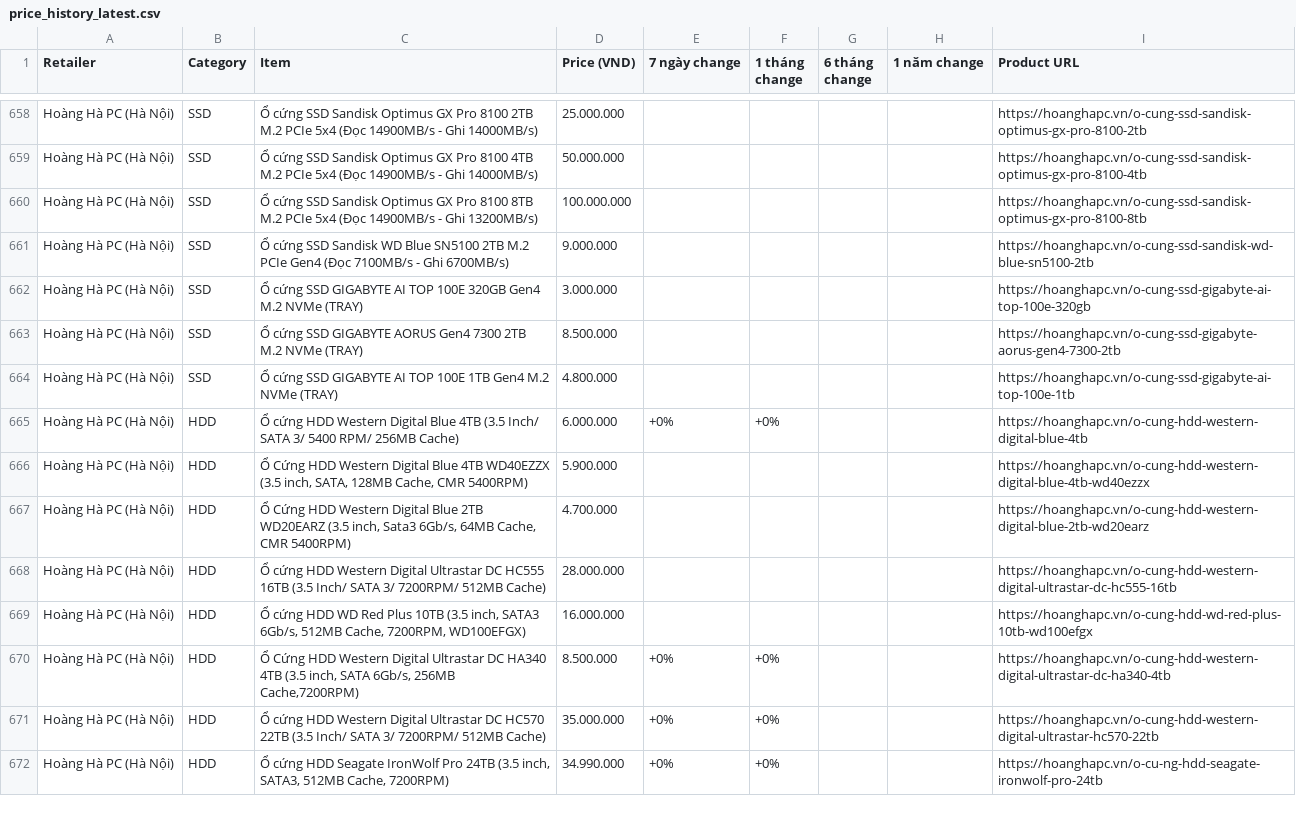
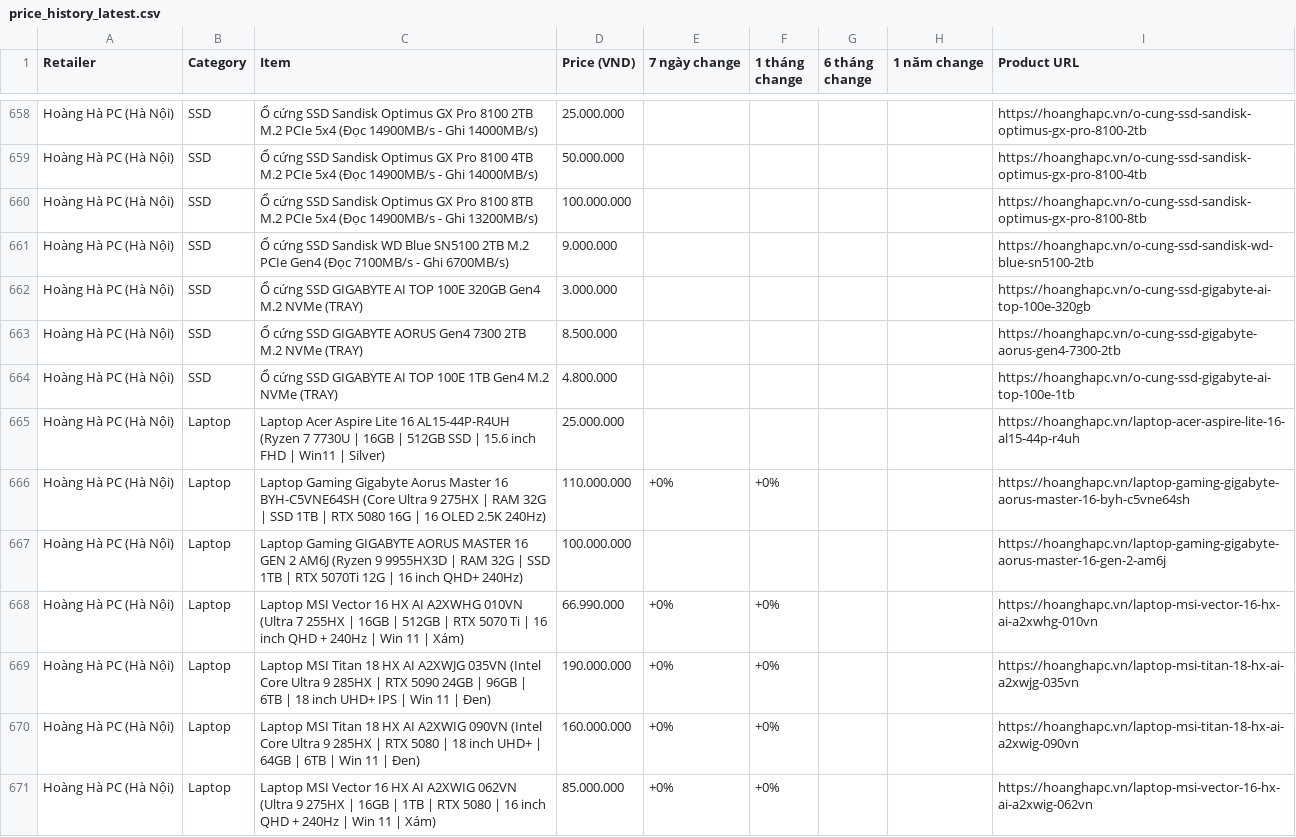
Before and after one commit to tuongphanbase-stack/tech-price-mailer, a CSV file: docs/price_history_latest.csv, drawn as a sheet; only a part is shown, gaps mark what is left out; the shorter side is filled out with more unchanged rows; the diff covers the shown part only; the diff names each change by its address in the sheet, - before the commit and + after, or states it on an @@ line.

```diff
--- a/docs/price_history_latest.csv
+++ b/docs/price_history_latest.csv
+row 665: Hoàng Hà PC (Hà Nội) | Laptop | Laptop Acer Aspire Lite 16 AL15-44P-R4UH (Ryzen 7 7730U | 16GB | 512GB SSD | 15.6 inch FHD | Win11 | Silver) | 25.000.000 |  |  |  |  | https://hoanghapc.vn/laptop-acer-aspire-lite-16-al15-44p-r4uh
+row 666: Hoàng Hà PC (Hà Nội) | Laptop | Laptop Gaming Gigabyte Aorus Master 16 BYH-C5VNE64SH (Core Ultra 9 275HX | RAM 32G | SSD 1TB | RTX 5080 16G | 16 OLED 2.5K 240Hz) | 110.000.000 | +0% | +0% |  |  | https://hoanghapc.vn/laptop-gaming-gigabyte-aorus-master-16-byh-c5vne64sh
+row 667: Hoàng Hà PC (Hà Nội) | Laptop | Laptop Gaming GIGABYTE AORUS MASTER 16 GEN 2 AM6J (Ryzen 9 9955HX3D | RAM 32G | SSD 1TB | RTX 5070Ti 12G | 16 inch QHD+ 240Hz) | 100.000.000 |  |  |  |  | https://hoanghapc.vn/laptop-gaming-gigabyte-aorus-master-16-gen-2-am6j
+row 668: Hoàng Hà PC (Hà Nội) | Laptop | Laptop MSI Vector 16 HX AI A2XWHG 010VN (Ultra 7 255HX | 16GB | 512GB | RTX 5070 Ti | 16 inch QHD + 240Hz | Win 11 | Xám) | 66.990.000 | +0% | +0% |  |  | https://hoanghapc.vn/laptop-msi-vector-16-hx-ai-a2xwhg-010vn
+row 669: Hoàng Hà PC (Hà Nội) | Laptop | Laptop MSI Titan 18 HX AI A2XWJG 035VN (Intel Core Ultra 9 285HX | RTX 5090 24GB | 96GB | 6TB | 18 inch UHD+ IPS | Win 11 | Đen) | 190.000.000 | +0% | +0% |  |  | https://hoanghapc.vn/laptop-msi-titan-18-hx-ai-a2xwjg-035vn
+row 670: Hoàng Hà PC (Hà Nội) | Laptop | Laptop MSI Titan 18 HX AI A2XWIG 090VN (Intel Core Ultra 9 285HX | RTX 5080 | 18 inch UHD+ | 64GB | 6TB | Win 11 | Đen) | 160.000.000 | +0% | +0% |  |  | https://hoanghapc.vn/laptop-msi-titan-18-hx-ai-a2xwig-090vn
+row 671: Hoàng Hà PC (Hà Nội) | Laptop | Laptop MSI Vector 16 HX AI A2XWIG 062VN (Ultra 9 275HX | 16GB | 1TB | RTX 5080 | 16 inch QHD + 240Hz | Win 11 | Xám) | 85.000.000 | +0% | +0% |  |  | https://hoanghapc.vn/laptop-msi-vector-16-hx-ai-a2xwig-062vn
```
Also changed, not shown: 7 added rows and 2 moved rows elsewhere in this file, 3 other files.
